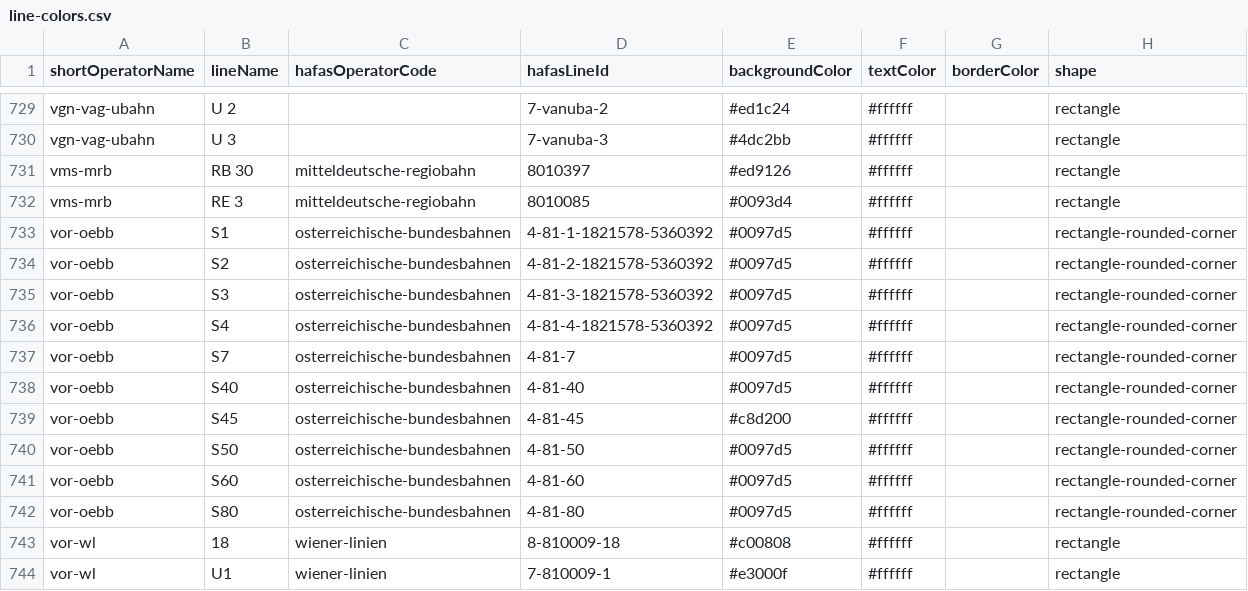
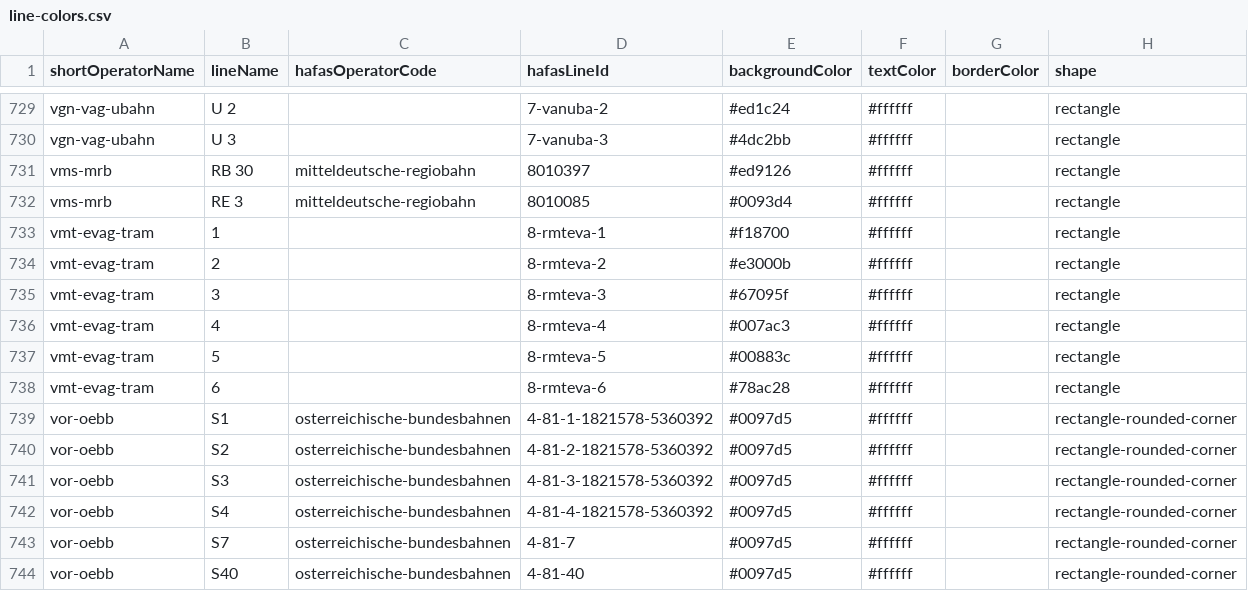
Before and after one commit to Traewelling/line-colors, a CSV file: line-colors.csv, drawn as a sheet; only a part is shown, gaps mark what is left out; the shorter side is filled out with more unchanged rows.

Commit message:
add EVAG trams

```diff
--- a/line-colors.csv
+++ b/line-colors.csv
@@ -732,2 +732,8 @@ vms-mrb,RB 30,mitteldeutsche-regiobahn,8010397,#ed9126,#ffffff,,rectangle
 vms-mrb,RE 3,mitteldeutsche-regiobahn,8010085,#0093d4,#ffffff,,rectangle
+vmt-evag-tram,1,,8-rmteva-1,#f18700,#ffffff,,rectangle
+vmt-evag-tram,2,,8-rmteva-2,#e3000b,#ffffff,,rectangle
+vmt-evag-tram,3,,8-rmteva-3,#67095f,#ffffff,,rectangle
+vmt-evag-tram,4,,8-rmteva-4,#007ac3,#ffffff,,rectangle
+vmt-evag-tram,5,,8-rmteva-5,#00883c,#ffffff,,rectangle
+vmt-evag-tram,6,,8-rmteva-6,#78ac28,#ffffff,,rectangle
 vor-oebb,S1,osterreichische-bundesbahnen,4-81-1-1821578-5360392,#0097d5,#ffffff,,rectangle-rounded-corner
```
Also changed, not shown: 1 other file.
